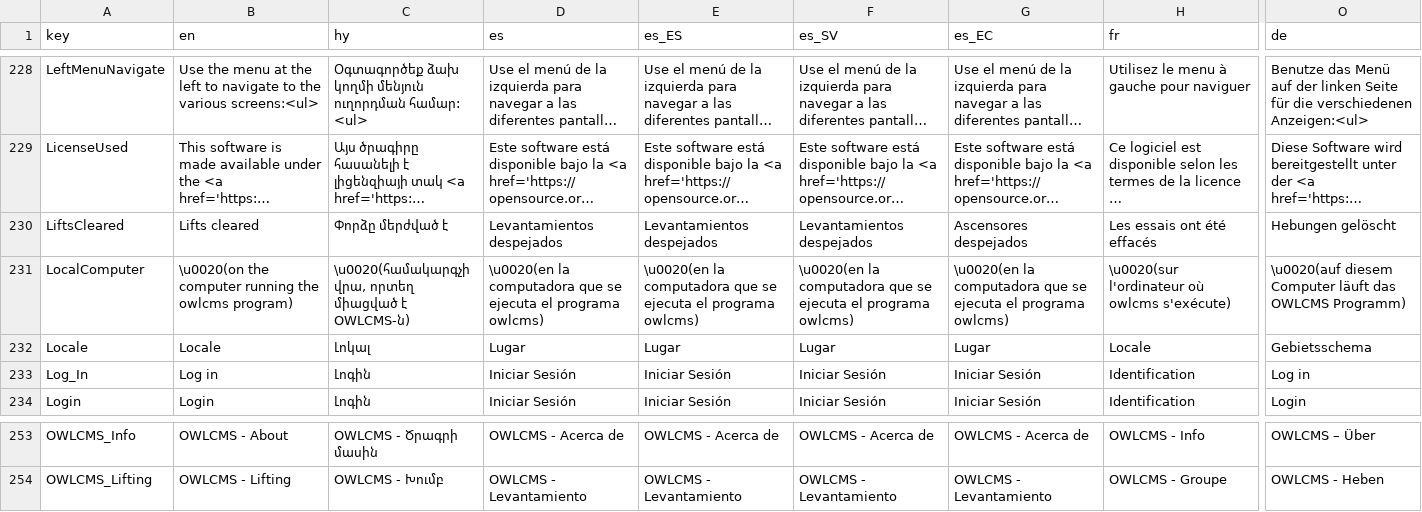
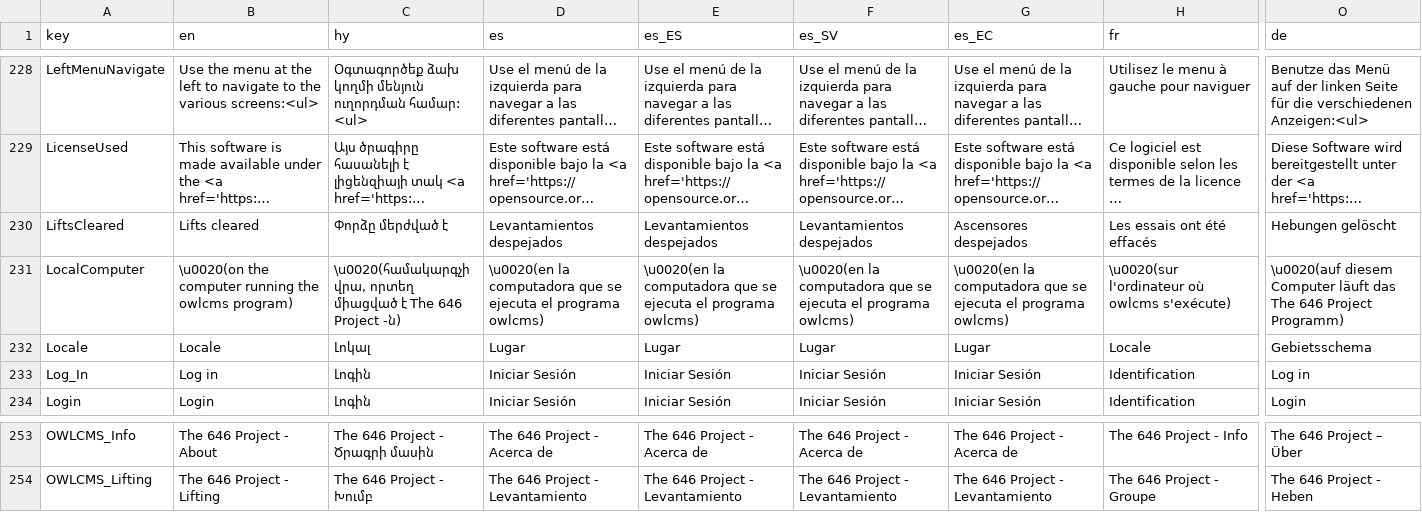
Before and after one commit to side-hustle-2021/owlcms4, a CSV file: owlcms/src/main/resources/i18n/translation4.csv, drawn as a sheet; only a part is shown, gaps mark what is left out; long unchanged cells end in …; the diff covers the shown part only; the diff names each change by its address in the sheet, - before the commit and + after, or states it on an @@ line.

```diff
--- a/owlcms/src/main/resources/i18n/translation4.csv
+++ b/owlcms/src/main/resources/i18n/translation4.csv
-C231 (hy): …միացված է OWLCMS-ն)
+C231 (hy): …միացված է The 646 Project -ն)
-O231 (de): …läuft das OWLCMS Programm)
+O231 (de): …läuft das The 646 Project Programm)
-B253 (en): OWLCMS - About
+B253 (en): The 646 Project - About
-C253 (hy): OWLCMS - Ծրագրի մասին
+C253 (hy): The 646 Project - Ծրագրի մասին
-D253 (es): OWLCMS - Acerca de
+D253 (es): The 646 Project - Acerca de
-E253 (es_ES): OWLCMS - Acerca de
+E253 (es_ES): The 646 Project - Acerca de
-F253 (es_SV): OWLCMS - Acerca de
+F253 (es_SV): The 646 Project - Acerca de
-G253 (es_EC): OWLCMS - Acerca de
+G253 (es_EC): The 646 Project - Acerca de
-H253 (fr): OWLCMS - Info
+H253 (fr): The 646 Project - Info
-O253 (de): OWLCMS – Über
+O253 (de): The 646 Project – Über
-B254 (en): OWLCMS - Lifting
+B254 (en): The 646 Project - Lifting
-C254 (hy): OWLCMS - Խումբ
+C254 (hy): The 646 Project - Խումբ
-D254 (es): OWLCMS - Levantamiento
+D254 (es): The 646 Project - Levantamiento
-E254 (es_ES): OWLCMS - Levantamiento
+E254 (es_ES): The 646 Project - Levantamiento
-F254 (es_SV): OWLCMS - Levantamiento
+F254 (es_SV): The 646 Project - Levantamiento
-G254 (es_EC): OWLCMS - Levantamiento
+G254 (es_EC): The 646 Project - Levantamiento
-H254 (fr): OWLCMS - Groupe
+H254 (fr): The 646 Project - Groupe
-O254 (de): OWLCMS - Heben
+O254 (de): The 646 Project - Heben
```
Also changed, not shown: 88 edited cells elsewhere in this file, 8 other files.
